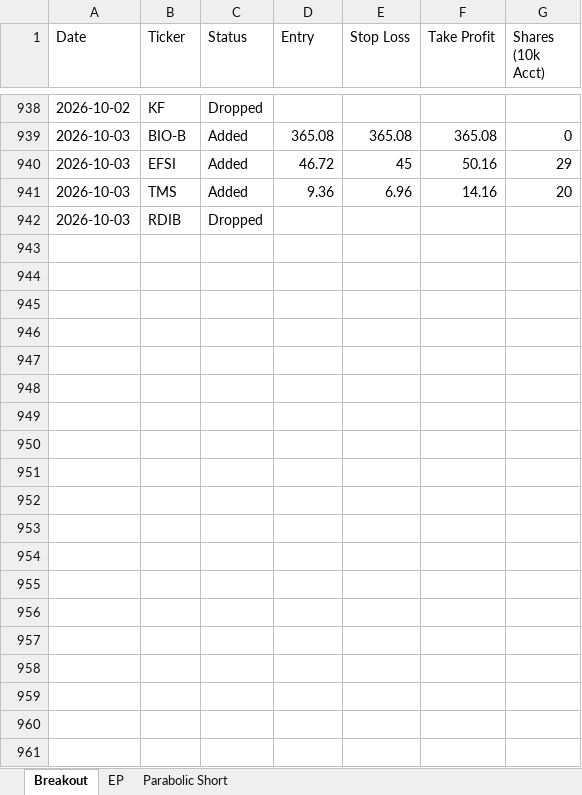
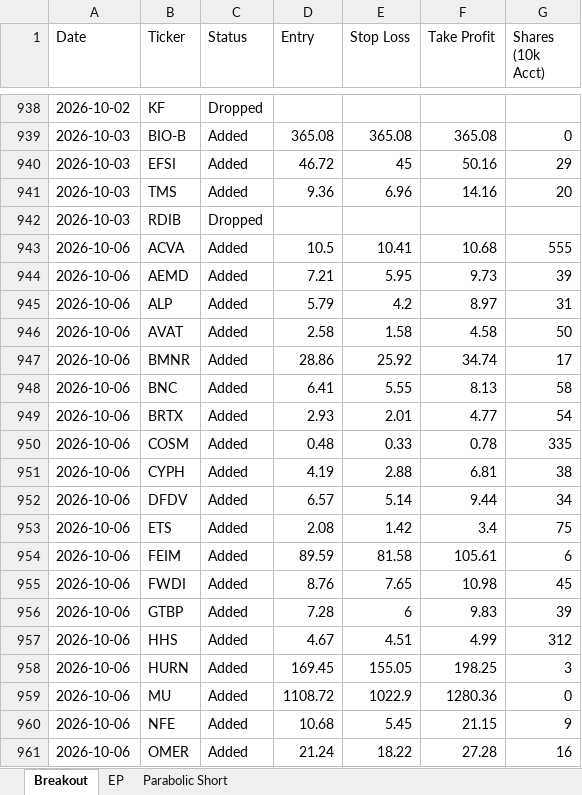
Before and after one commit to petarpanchev-lgtm/bug-free-umbrella, an Excel workbook: screener_history.xlsx, sheet Breakout, drawn as a sheet; only a part is shown, gaps mark what is left out; values as stored, in another font and other column widths than the file's, no borders; the diff covers the shown part only; the diff names each change by its address in the sheet, - before the commit and + after, or states it on an @@ line.

```diff
--- a/screener_history.xlsx (sheet Breakout)
+++ b/screener_history.xlsx (sheet Breakout)
+row 943: 2026-10-06 | ACVA | Added | 10.5 | 10.41 | 10.68 | 555
+row 944: 2026-10-06 | AEMD | Added | 7.21 | 5.95 | 9.73 | 39
+row 945: 2026-10-06 | ALP | Added | 5.79 | 4.2 | 8.97 | 31
+row 946: 2026-10-06 | AVAT | Added | 2.58 | 1.58 | 4.58 | 50
+row 947: 2026-10-06 | BMNR | Added | 28.86 | 25.92 | 34.74 | 17
+row 948: 2026-10-06 | BNC | Added | 6.41 | 5.55 | 8.13 | 58
+row 949: 2026-10-06 | BRTX | Added | 2.93 | 2.01 | 4.77 | 54
+row 950: 2026-10-06 | COSM | Added | 0.48 | 0.33 | 0.78 | 335
+row 951: 2026-10-06 | CYPH | Added | 4.19 | 2.88 | 6.81 | 38
+row 952: 2026-10-06 | DFDV | Added | 6.57 | 5.14 | 9.44 | 34
+row 953: 2026-10-06 | ETS | Added | 2.08 | 1.42 | 3.4 | 75
+row 954: 2026-10-06 | FEIM | Added | 89.59 | 81.58 | 105.61 | 6
+row 955: 2026-10-06 | FWDI | Added | 8.76 | 7.65 | 10.98 | 45
+row 956: 2026-10-06 | GTBP | Added | 7.28 | 6 | 9.83 | 39
+row 957: 2026-10-06 | HHS | Added | 4.67 | 4.51 | 4.99 | 312
+row 958: 2026-10-06 | HURN | Added | 169.45 | 155.05 | 198.25 | 3
+row 959: 2026-10-06 | MU | Added | 1108.72 | 1022.9 | 1280.36 | 0
+row 960: 2026-10-06 | NFE | Added | 10.68 | 5.45 | 21.15 | 9
+row 961: 2026-10-06 | OMER | Added | 21.24 | 18.22 | 27.28 | 16
```
Also changed, not shown: 10 added rows elsewhere in this sheet, sheet EP.
